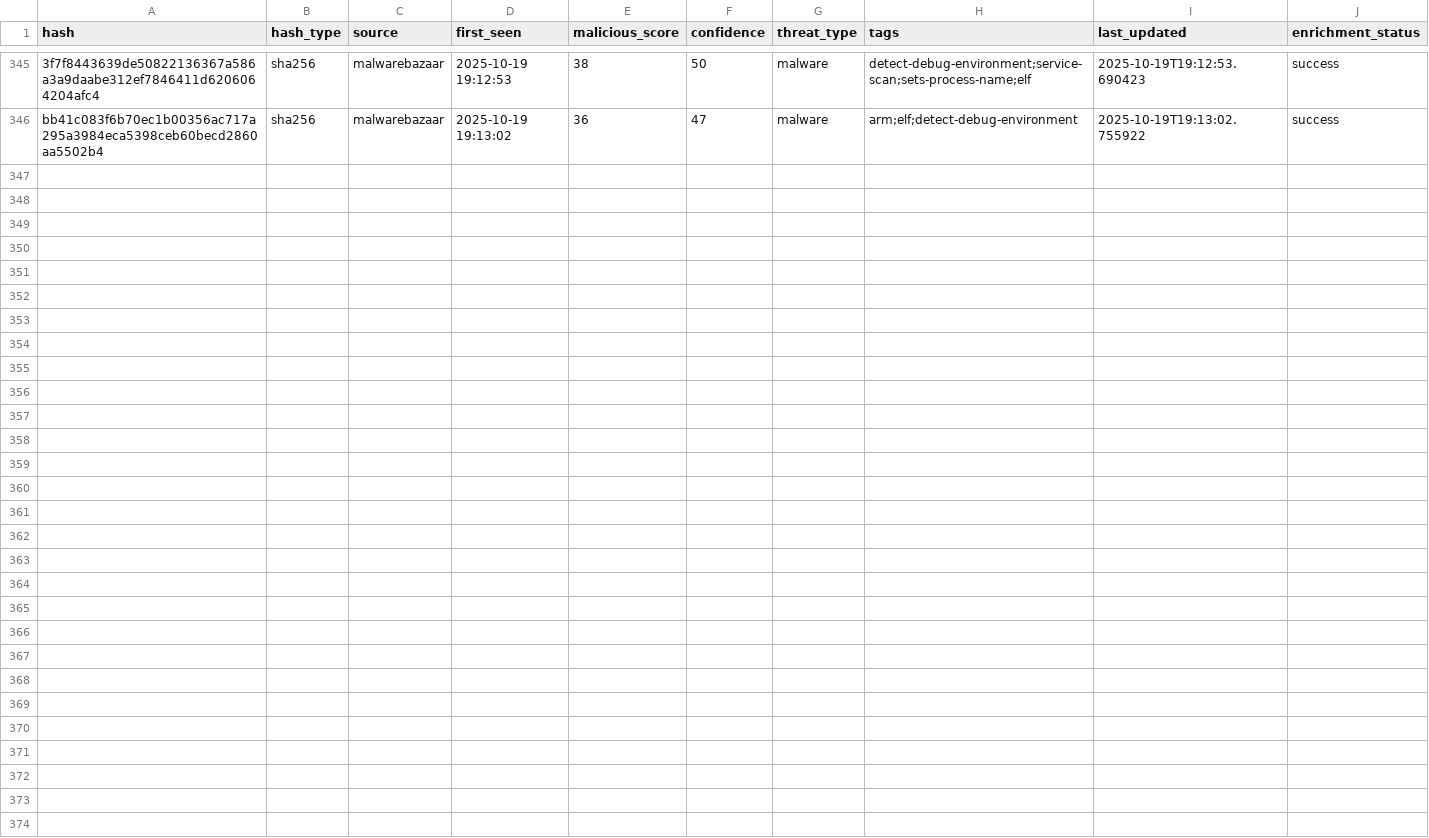
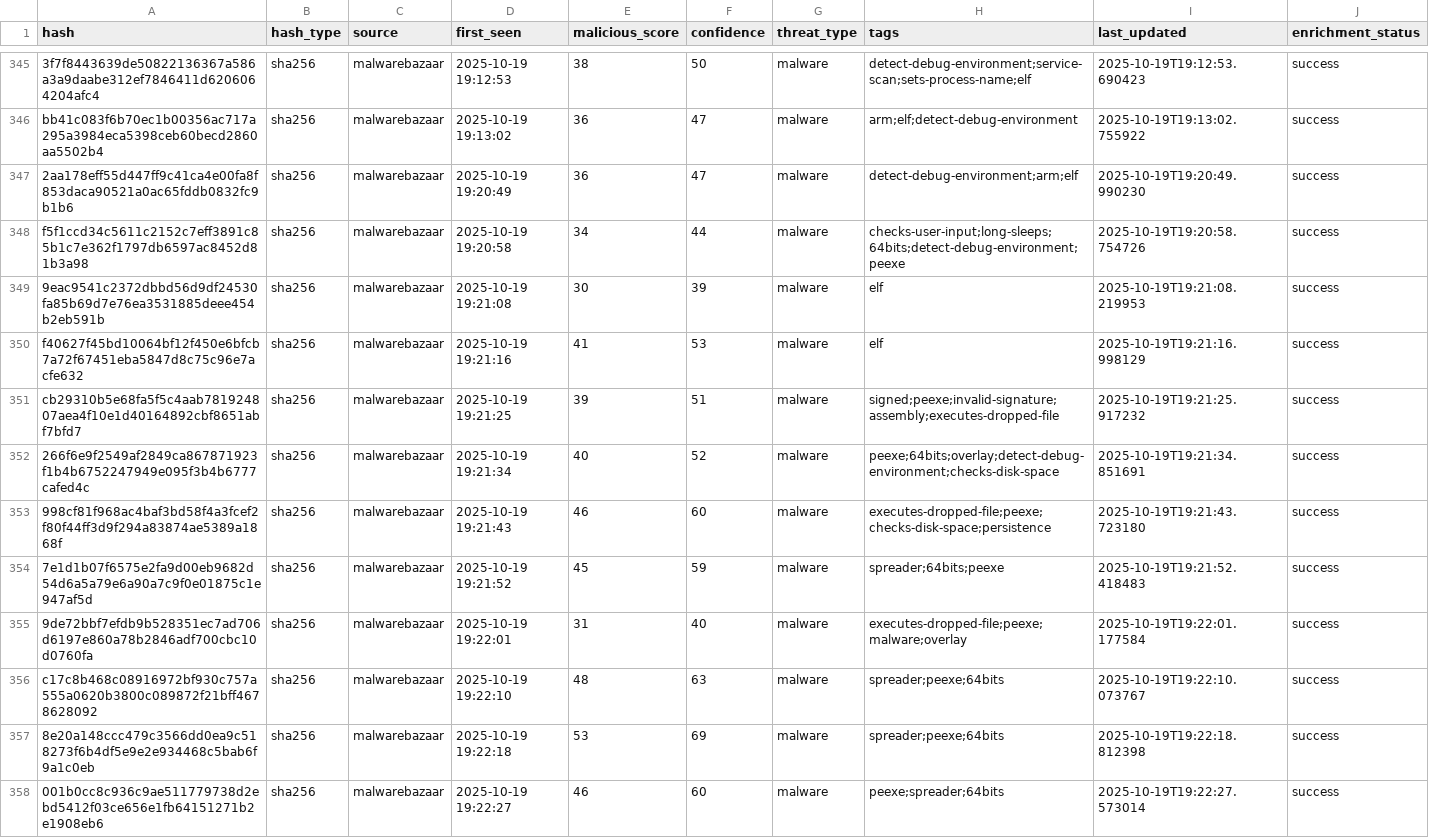
Before and after one commit to mohamadyaghoobii/threat-intelligence, a CSV file: lookups/threat_intel_enriched.csv, drawn as a sheet; only a part is shown, gaps mark what is left out; the diff names each change by its address in the sheet, - before the commit and + after, or states it on an @@ line.

Commit message:
Auto: 20251019_192227

```diff
--- a/lookups/threat_intel_enriched.csv
+++ b/lookups/threat_intel_enriched.csv
+row 347: 2aa178eff55d447ff9c41ca4e00fa8f853daca90521a0ac65fddb0832fc9b1b6 | sha256 | malwarebazaar | 2025-10-19 19:20:49 | 36 | 47 | malware | detect-debug-environment;arm;elf | 2025-10-19T19:20:49.990230 | success
+row 348: f5f1ccd34c5611c2152c7eff3891c85b1c7e362f1797db6597ac8452d81b3a98 | sha256 | malwarebazaar | 2025-10-19 19:20:58 | 34 | 44 | malware | checks-user-input;long-sleeps;64bits;detect-debug-environment;peexe | 2025-10-19T19:20:58.754726 | success
+row 349: 9eac9541c2372dbbd56d9df24530fa85b69d7e76ea3531885deee454b2eb591b | sha256 | malwarebazaar | 2025-10-19 19:21:08 | 30 | 39 | malware | elf | 2025-10-19T19:21:08.219953 | success
+row 350: f40627f45bd10064bf12f450e6bfcb7a72f67451eba5847d8c75c96e7acfe632 | sha256 | malwarebazaar | 2025-10-19 19:21:16 | 41 | 53 | malware | elf | 2025-10-19T19:21:16.998129 | success
+row 351: cb29310b5e68fa5f5c4aab781924807aea4f10e1d40164892cbf8651abf7bfd7 | sha256 | malwarebazaar | 2025-10-19 19:21:25 | 39 | 51 | malware | signed;peexe;invalid-signature;assembly;executes-dropped-file | 2025-10-19T19:21:25.917232 | success
+row 352: 266f6e9f2549af2849ca867871923f1b4b6752247949e095f3b4b6777cafed4c | sha256 | malwarebazaar | 2025-10-19 19:21:34 | 40 | 52 | malware | peexe;64bits;overlay;detect-debug-environment;checks-disk-space | 2025-10-19T19:21:34.851691 | success
+row 353: 998cf81f968ac4baf3bd58f4a3fcef2f80f44ff3d9f294a83874ae5389a1868f | sha256 | malwarebazaar | 2025-10-19 19:21:43 | 46 | 60 | malware | executes-dropped-file;peexe;checks-disk-space;persistence | 2025-10-19T19:21:43.723180 | success
+row 354: 7e1d1b07f6575e2fa9d00eb9682d54d6a5a79e6a90a7c9f0e01875c1e947af5d | sha256 | malwarebazaar | 2025-10-19 19:21:52 | 45 | 59 | malware | spreader;64bits;peexe | 2025-10-19T19:21:52.418483 | success
+row 355: 9de72bbf7efdb9b528351ec7ad706d6197e860a78b2846adf700cbc10d0760fa | sha256 | malwarebazaar | 2025-10-19 19:22:01 | 31 | 40 | malware | executes-dropped-file;peexe;malware;overlay | 2025-10-19T19:22:01.177584 | success
+row 356: c17c8b468c08916972bf930c757a555a0620b3800c089872f21bff4678628092 | sha256 | malwarebazaar | 2025-10-19 19:22:10 | 48 | 63 | malware | spreader;peexe;64bits | 2025-10-19T19:22:10.073767 | success
+row 357: 8e20a148ccc479c3566dd0ea9c518273f6b4df5e9e2e934468c5bab6f9a1c0eb | sha256 | malwarebazaar | 2025-10-19 19:22:18 | 53 | 69 | malware | spreader;peexe;64bits | 2025-10-19T19:22:18.812398 | success
+row 358: 001b0cc8c936c9ae511779738d2ebd5412f03ce656e1fb64151271b2e1908eb6 | sha256 | malwarebazaar | 2025-10-19 19:22:27 | 46 | 60 | malware | peexe;spreader;64bits | 2025-10-19T19:22:27.573014 | success
```
